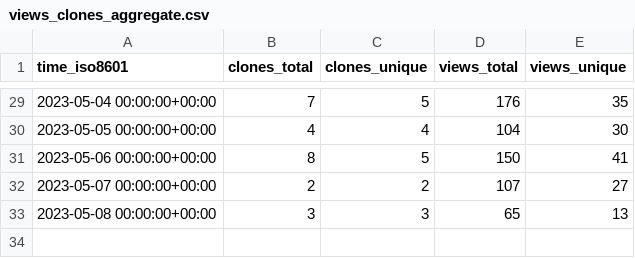
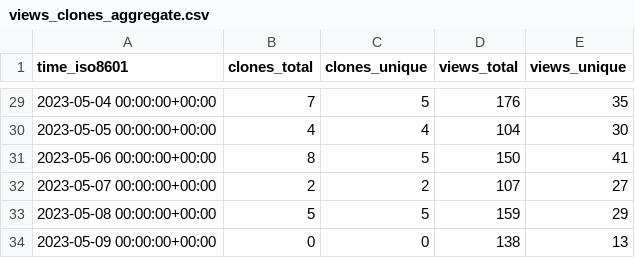
Before and after one commit to mk1121/idurar-erp-crm, a CSV file: idurar/idurar-erp-crm/ghrs-data/views_clones_aggregate.csv, drawn as a sheet; only a part is shown, gaps mark what is left out.

```diff
--- a/idurar/idurar-erp-crm/ghrs-data/views_clones_aggregate.csv
+++ b/idurar/idurar-erp-crm/ghrs-data/views_clones_aggregate.csv
@@ -32,2 +32,3 @@ time_iso8601,clones_total,clones_unique,views_total,views_unique
 2023-05-07 00:00:00+00:00,2,2,107,27
-2023-05-08 00:00:00+00:00,3,3,65,13
+2023-05-08 00:00:00+00:00,5,5,159,29
+2023-05-09 00:00:00+00:00,0,0,138,13
```
Also changed, not shown: 1 other file.
